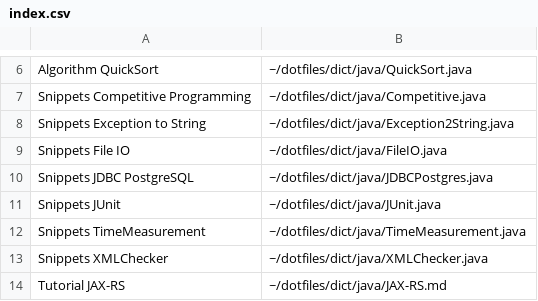
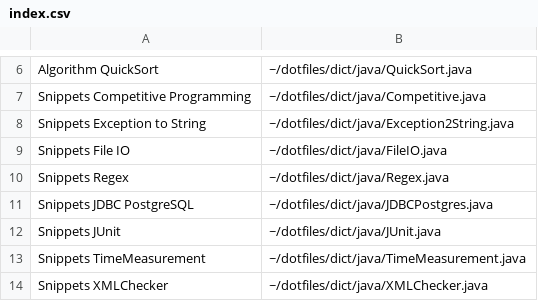
Before and after one commit to mukaiizawa/dotfiles, a CSV file: dict/java/index.csv, drawn as a sheet; only a part is shown, gaps mark what is left out; the shorter side is filled out with more unchanged rows.

```diff
--- a/dict/java/index.csv
+++ b/dict/java/index.csv
@@ -9,2 +9,3 @@ Snippets Exception to String	~/dotfiles/dict/java/Exception2String.java
 Snippets File IO	~/dotfiles/dict/java/FileIO.java
+Snippets Regex	~/dotfiles/dict/java/Regex.java
 Snippets JDBC PostgreSQL	~/dotfiles/dict/java/JDBCPostgres.java
```
Also changed, not shown: 1 other file.
